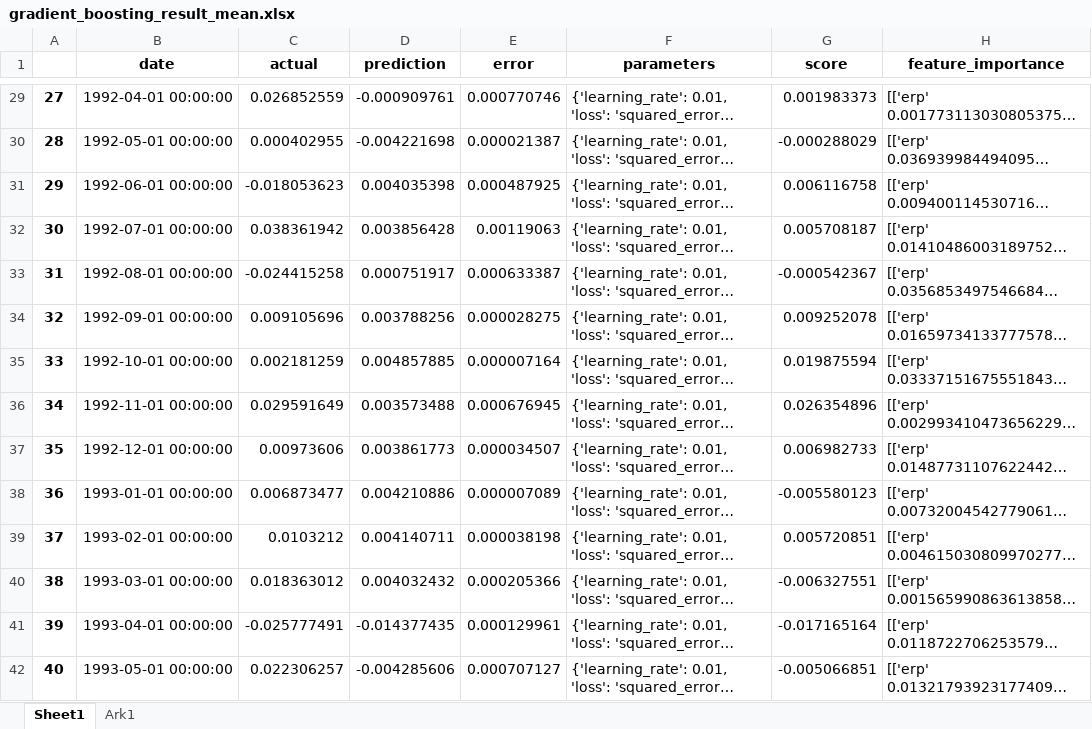
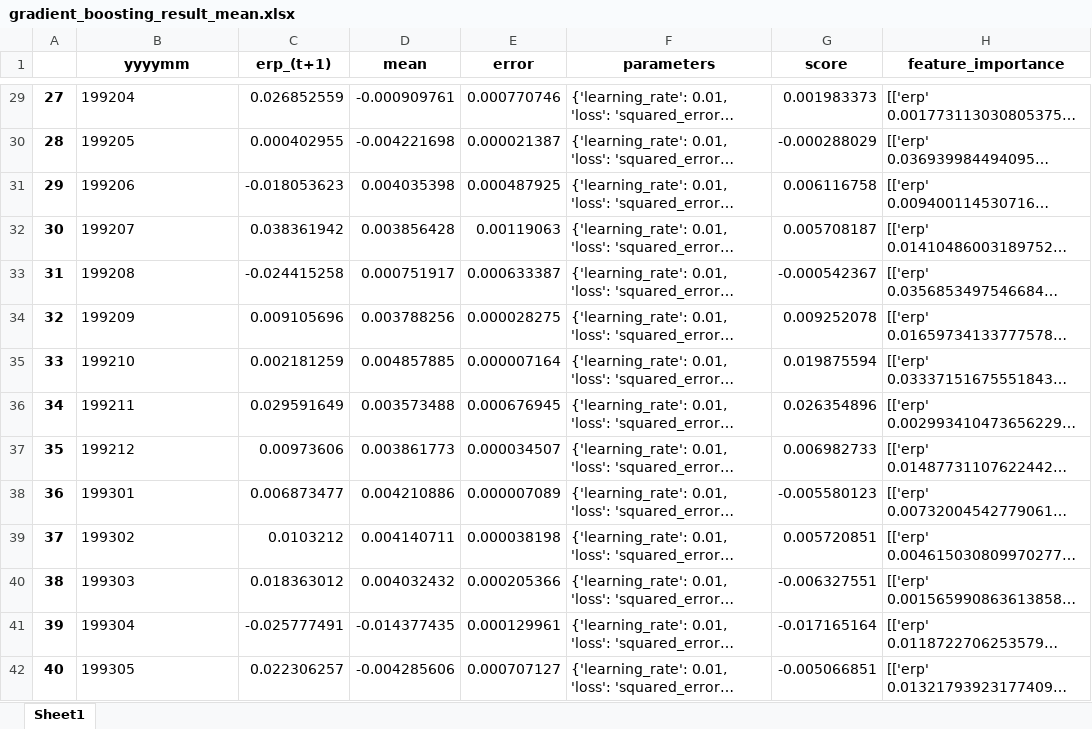
Before and after one commit to TIO4100-IFO26/master-thesis, an Excel workbook: gradient_boosting_result_mean.xlsx, sheet Sheet1, drawn as a sheet; only a part is shown, gaps mark what is left out; long unchanged cells end in …; values as stored, in another font and other column widths than the file's, no borders; the diff covers the shown part only; the diff names each change by its address in the sheet, - before the commit and + after, or states it on an @@ line.

```diff
--- a/gradient_boosting_result_mean.xlsx (sheet Sheet1)
+++ b/gradient_boosting_result_mean.xlsx (sheet Sheet1)
-sheet tab: Ark1
-B1: date
+B1: yyyymm
-C1: actual
+C1: erp_(t+1)
-D1: prediction
+D1: mean
-B29 (yyyymm): 1992-04-01 00:00:00
+B29 (yyyymm): 199204
-B30 (yyyymm): 1992-05-01 00:00:00
+B30 (yyyymm): 199205
-B31 (yyyymm): 1992-06-01 00:00:00
+B31 (yyyymm): 199206
-B32 (yyyymm): 1992-07-01 00:00:00
+B32 (yyyymm): 199207
-B33 (yyyymm): 1992-08-01 00:00:00
+B33 (yyyymm): 199208
-B34 (yyyymm): 1992-09-01 00:00:00
+B34 (yyyymm): 199209
-B35 (yyyymm): 1992-10-01 00:00:00
+B35 (yyyymm): 199210
-B36 (yyyymm): 1992-11-01 00:00:00
+B36 (yyyymm): 199211
-B37 (yyyymm): 1992-12-01 00:00:00
+B37 (yyyymm): 199212
-B38 (yyyymm): 1993-01-01 00:00:00
+B38 (yyyymm): 199301
-B39 (yyyymm): 1993-02-01 00:00:00
+B39 (yyyymm): 199302
-B40 (yyyymm): 1993-03-01 00:00:00
+B40 (yyyymm): 199303
-B41 (yyyymm): 1993-04-01 00:00:00
+B41 (yyyymm): 199304
-B42 (yyyymm): 1993-05-01 00:00:00
+B42 (yyyymm): 199305
```
Also changed, not shown: 347 edited cells elsewhere in this sheet, random_forest_result_mean.xlsx.
